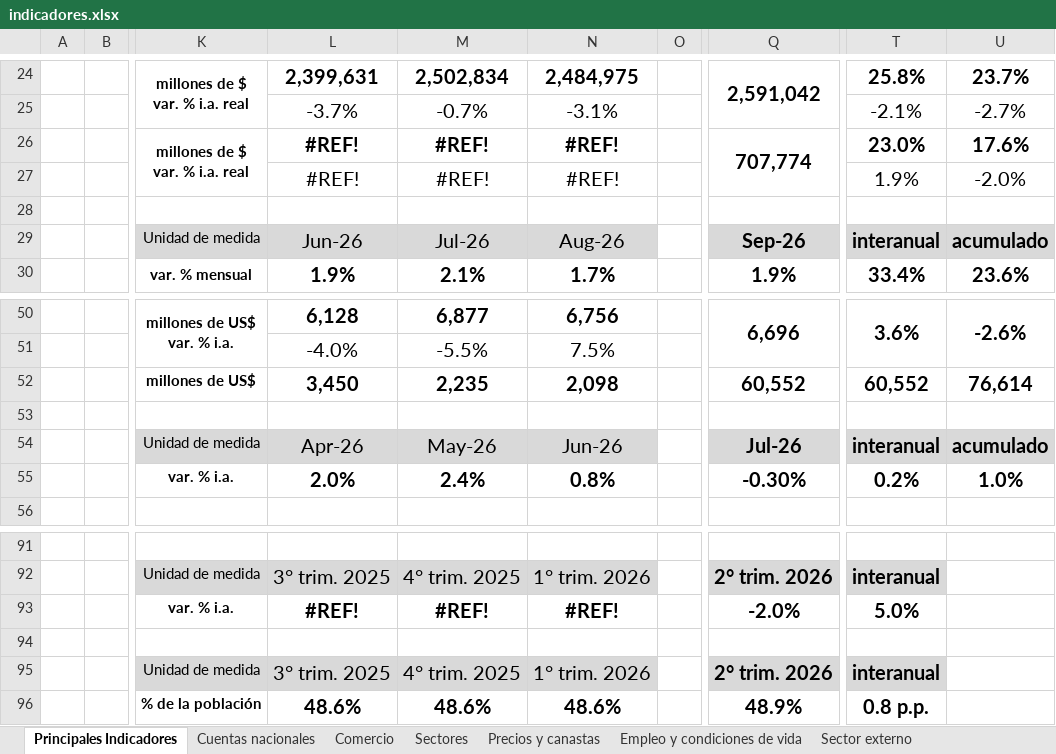
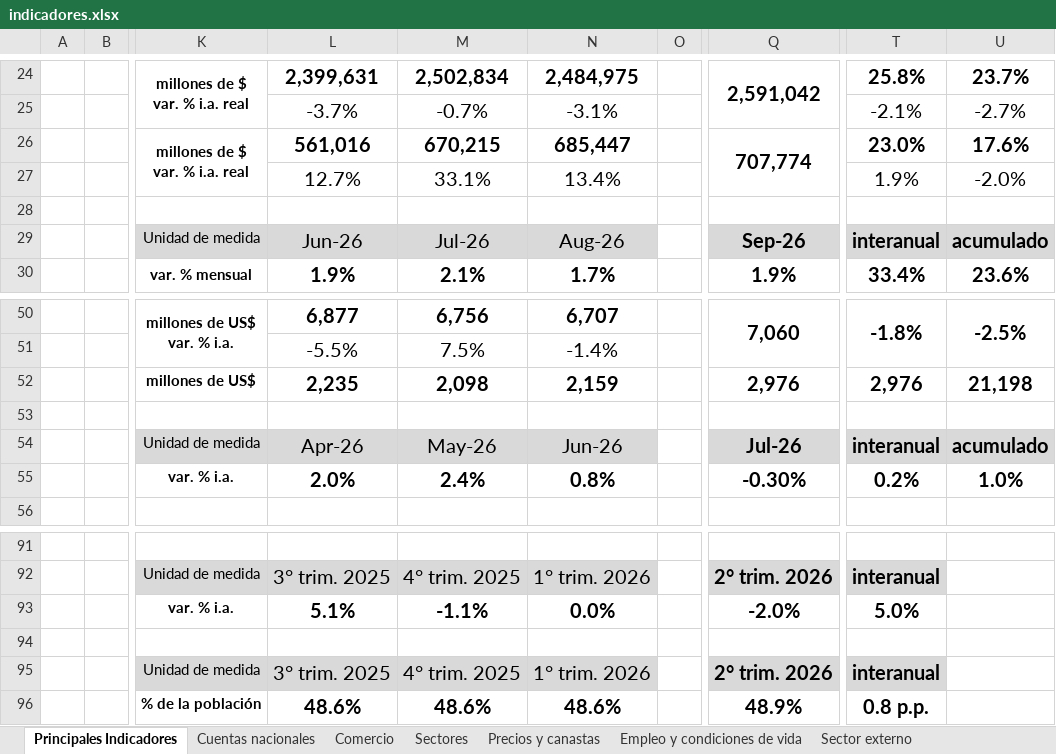
Before and after one commit to GUILLE-ECONSUR/econsur-macro-data-indec3, an Excel workbook: data/indicadores.xlsx, sheet Principales Indicadores, drawn as a sheet; only a part is shown, gaps mark what is left out; values as stored, in another font and other column widths than the file's, no borders; charts and pictures not drawn; the diff covers the shown part only; the diff names each change by its address in the sheet, - before the commit and + after, or states it on an @@ line.

```diff
--- a/data/indicadores.xlsx (sheet Principales Indicadores)
+++ b/data/indicadores.xlsx (sheet Principales Indicadores)
-L26: #REF!
+L26: 561,016
-M26: #REF!
+M26: 670,215
-N26: #REF!
+N26: 685,447
-L27: #REF!
+L27: 12.7%
-M27: #REF!
+M27: 33.1%
-N27: #REF!
+N27: 13.4%
-L50: 6,128
+L50: 6,877
-M50: 6,877
+M50: 6,756
-N50: 6,756
+N50: 6,707
-Q50: 6,696
+Q50: 7,060
-T50: 3.6%
+T50: -1.8%
-U50: -2.6%
+U50: -2.5%
-L51: -4.0%
+L51: -5.5%
-M51: -5.5%
+M51: 7.5%
-N51: 7.5%
+N51: -1.4%
-L52: 3,450
+L52: 2,235
-M52: 2,235
+M52: 2,098
-N52: 2,098
+N52: 2,159
-Q52: 60,552
+Q52: 2,976
-T52: 60,552
+T52: 2,976
-U52: 76,614
+U52: 21,198
-L93: #REF!
+L93: 5.1%
-M93: #REF!
+M93: -1.1%
-N93: #REF!
+N93: 0.0%
```
Also changed, not shown: 1 added row, 1 removed row and 66 edited cells elsewhere in this sheet, sheet Sector externo, sheet Cuentas nacionales, sheet Empleo y condiciones de vida, charts or pictures.
